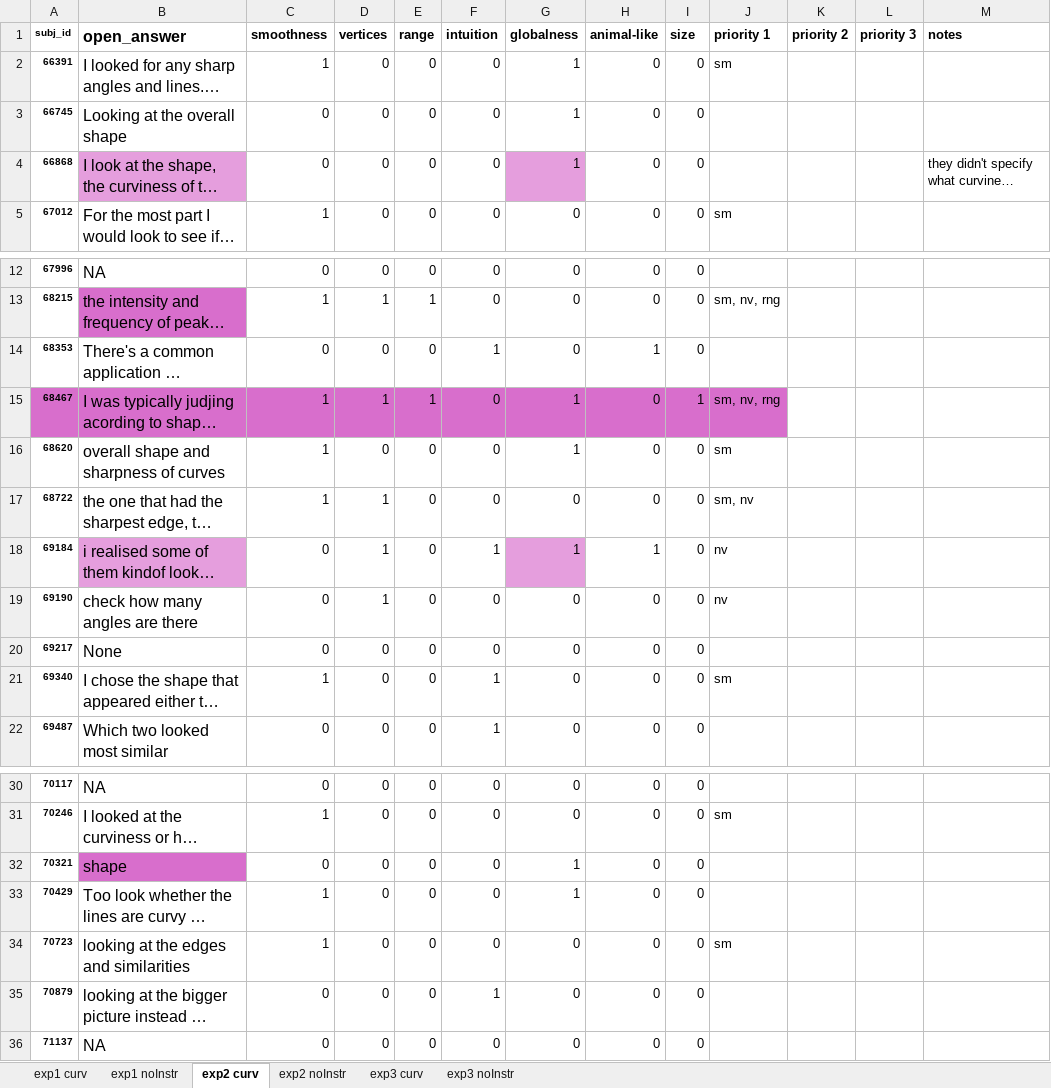
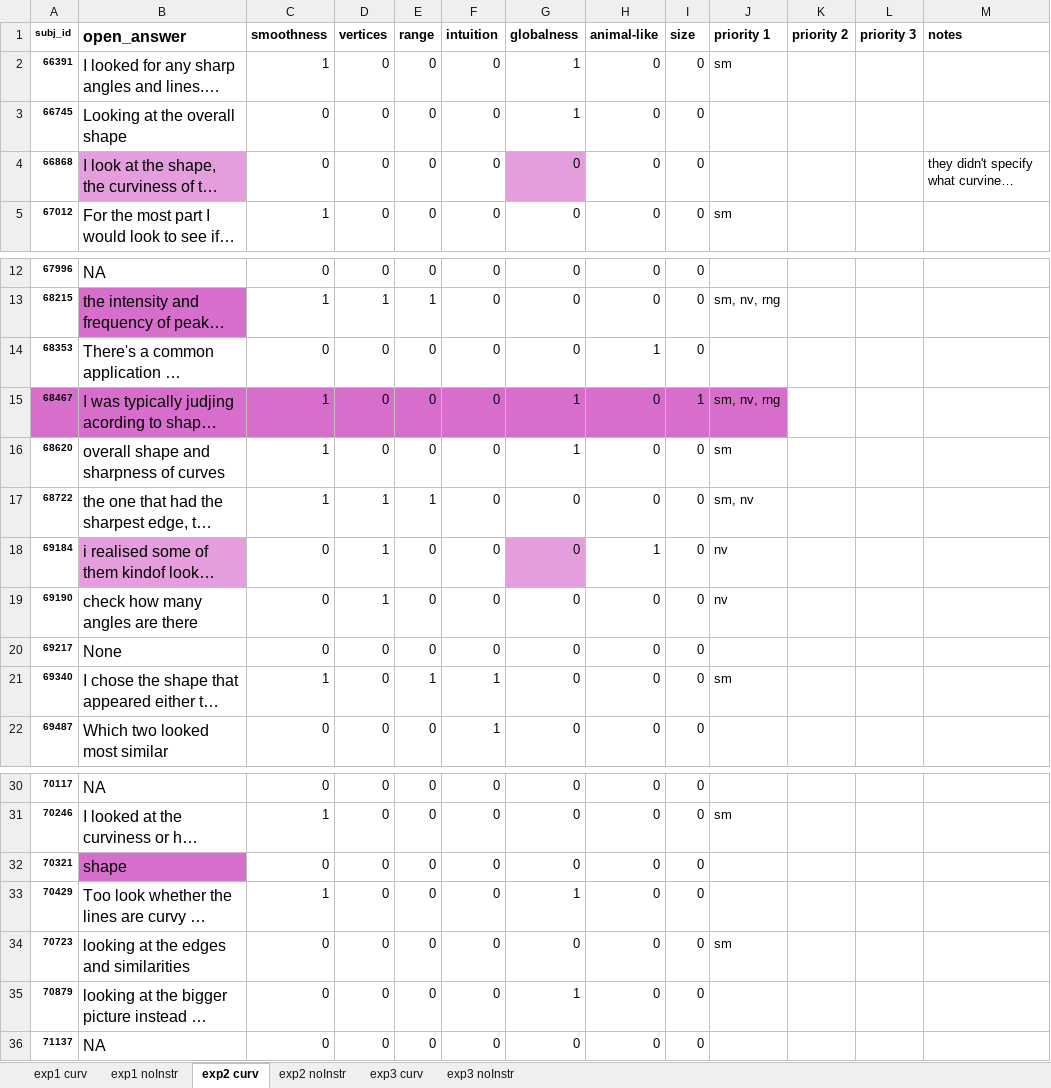
Before and after one commit to seoheehan94/3_Curvature-Representation, an Excel workbook: Open_Answers/Curvature Open Answers.xlsx, sheet exp2 curv, drawn as a sheet; only a part is shown, gaps mark what is left out; long unchanged cells end in …; values as stored, in another font and other column widths than the file's, no borders; the diff names each change by its address in the sheet, - before the commit and + after, or states it on an @@ line.

```diff
--- a/Open_Answers/Curvature Open Answers.xlsx (sheet exp2 curv)
+++ b/Open_Answers/Curvature Open Answers.xlsx (sheet exp2 curv)
-G4 (globalness): 1
+G4 (globalness): 0
-F14 (intuition): 1
+F14 (intuition): 0
-D15 (vertices): 1
+D15 (vertices): 0
-E15 (range): 1
+E15 (range): 0
-E17 (range): 0
+E17 (range): 1
-F18 (intuition): 1
+F18 (intuition): 0
-G18 (globalness): 1
+G18 (globalness): 0
-E21 (range): 0
+E21 (range): 1
-G32 (globalness): 1
+G32 (globalness): 0
-C34 (smoothness): 1
+C34 (smoothness): 0
-F35 (intuition): 1
+F35 (intuition): 0
-G35 (globalness): 0
+G35 (globalness): 1
```
Also changed, not shown: sheet exp3 noInstr, sheet exp1 noInstr, sheet exp3 curv, sheet exp2 noInstr, sheet exp1 curv, Open_Answers/Curvature_Open_Answers_Human_vs_LLMs_Comparison.xlsx, Open_Answers/Curvature_Open_Answers_LLM_coded_detailed.xlsx, 25 other files.
